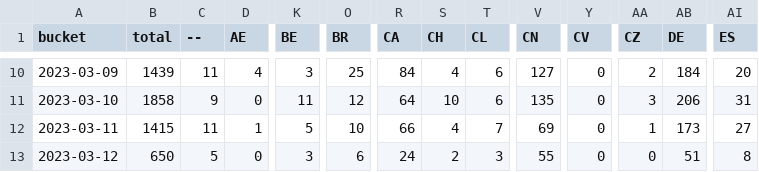
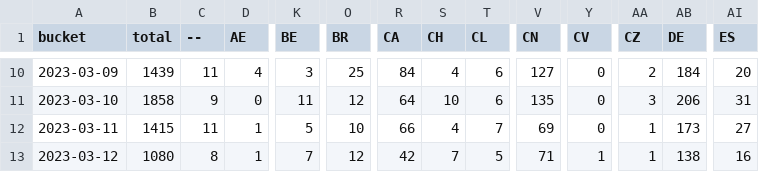
Before and after one commit to dtinth/jamulus-usage-stats, a CSV file: daily/2023/03.csv, drawn as a sheet; only a part is shown, gaps mark what is left out; the diff covers the shown part only; the diff names each change by its address in the sheet, - before the commit and + after, or states it on an @@ line.

```diff
--- a/daily/2023/03.csv
+++ b/daily/2023/03.csv
-B13 (total): 650
+B13 (total): 1080
-C13 (--): 5
+C13 (--): 8
-D13 (AE): 0
+D13 (AE): 1
-K13 (BE): 3
+K13 (BE): 7
-O13 (BR): 6
+O13 (BR): 12
-R13 (CA): 24
+R13 (CA): 42
-S13 (CH): 2
+S13 (CH): 7
-T13 (CL): 3
+T13 (CL): 5
-V13 (CN): 55
+V13 (CN): 71
-Y13 (CV): 0
+Y13 (CV): 1
-AA13 (CZ): 0
+AA13 (CZ): 1
-AB13 (DE): 51
+AB13 (DE): 138
-AI13 (ES): 8
+AI13 (ES): 16
```
Also changed, not shown: 31 edited cells elsewhere in this file, hourly/2023/03-12.csv.
